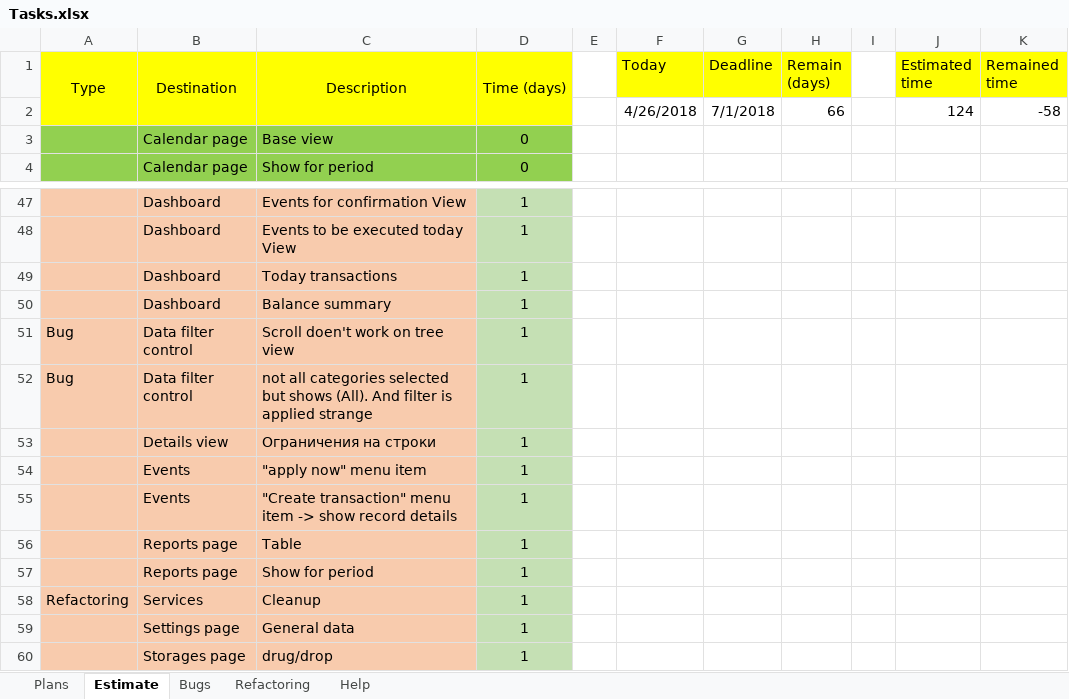
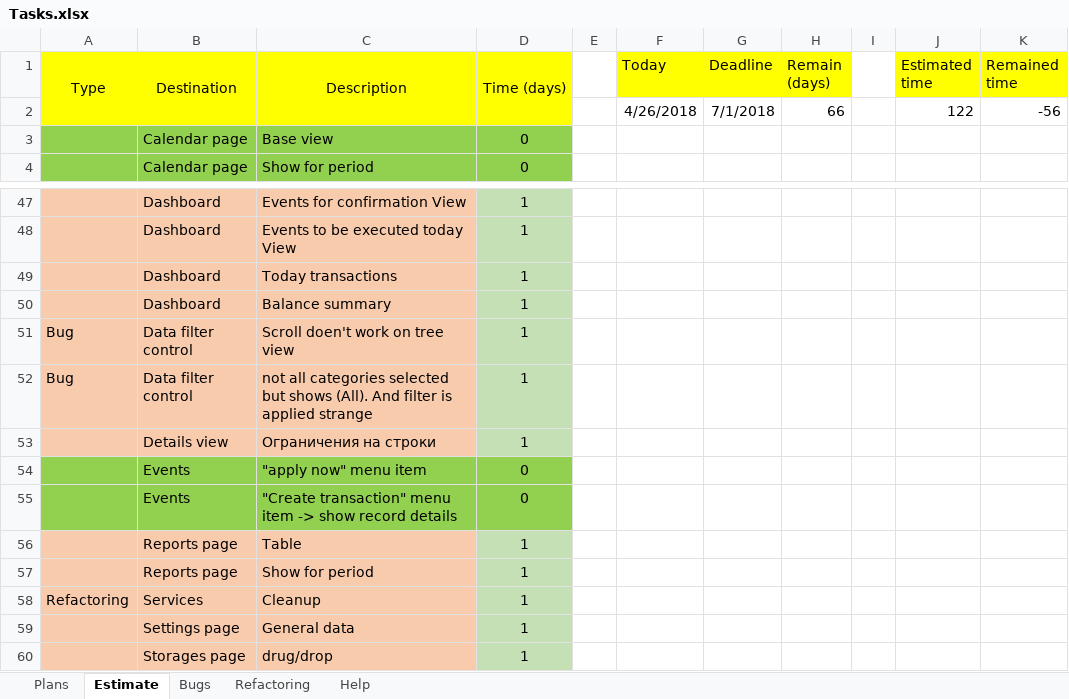
Before and after one commit to Irina1408/MoneyChest.Wpf, an Excel workbook: Tasks.xlsx, sheet Estimate, drawn as a sheet; only a part is shown, gaps mark what is left out; values as stored, in another font and other column widths than the file's, no borders; the diff names each change by its address in the sheet, - before the commit and + after, or states it on an @@ line.

```diff
--- a/Tasks.xlsx (sheet Estimate)
+++ b/Tasks.xlsx (sheet Estimate)
-J2 (Estimated time): 124
+J2 (Estimated time): 122
-K2 (Remained time): -58
+K2 (Remained time): -56
-A54:C55 fill: #F8CBAD
+A54:C55 fill: #92D050
-D54:D55 (Time (days)): 1
+D54:D55 (Time (days)): 0
-D54:D55 fill: #C5E0B4
+D54:D55 fill: #92D050
```
Also changed, not shown: 4 other files.
